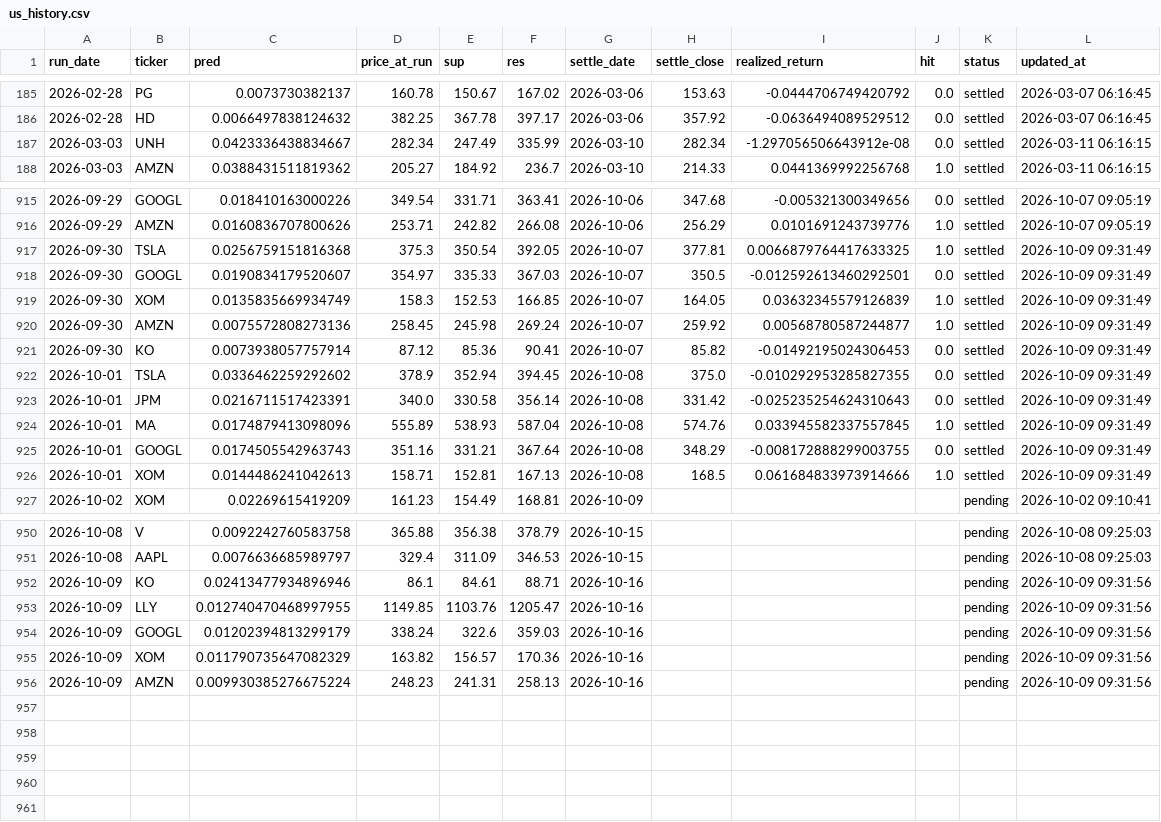
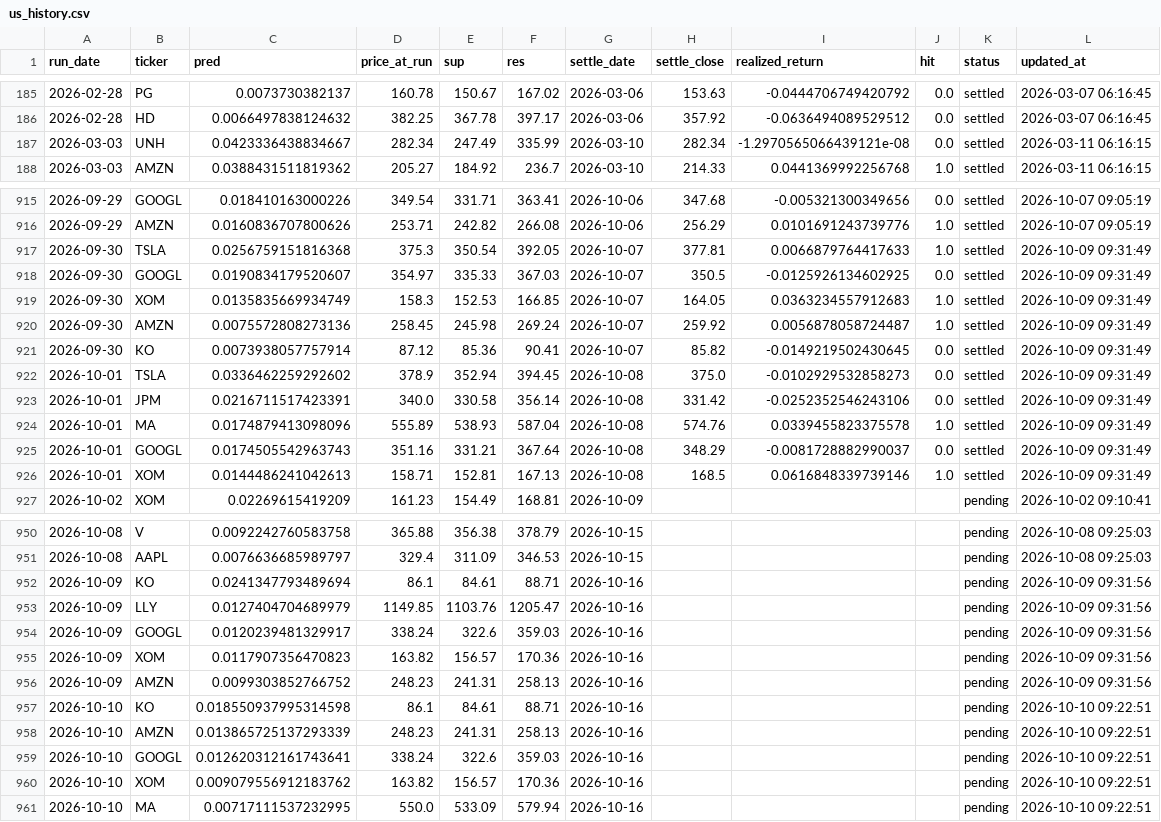
Before and after one commit to chehao0221/US-stock-ai, a CSV file: us_history.csv, drawn as a sheet; only a part is shown, gaps mark what is left out.

```diff
--- a/us_history.csv
+++ b/us_history.csv
@@ -186,3 +186,3 @@
 2026-02-28,HD,0.0066497838124632,382.25,367.78,397.17,2026-03-06,357.92,-0.0636494089529512,0.0,settled,2026-03-07 06:16:45
-2026-03-03,UNH,0.0423336438834667,282.34,247.49,335.99,2026-03-10,282.34,-1.297056506643912e-08,0.0,settled,2026-03-11 06:16:15
+2026-03-03,UNH,0.0423336438834667,282.34,247.49,335.99,2026-03-10,282.34,-1.2970565066439121e-08,0.0,settled,2026-03-11 06:16:15
 2026-03-03,AMZN,0.0388431511819362,205.27,184.92,236.7,2026-03-10,214.33,0.0441369992256768,1.0,settled,2026-03-11 06:16:15
@@ -916,12 +916,12 @@
 2026-09-29,AMZN,0.0160836707800626,253.71,242.82,266.08,2026-10-06,256.29,0.0101691243739776,1.0,settled,2026-10-07 09:05:19
-2026-09-30,TSLA,0.0256759151816368,375.3,350.54,392.05,2026-10-07,377.81,0.0066879764417633325,1.0,settled,2026-10-09 09:31:49
-2026-09-30,GOOGL,0.0190834179520607,354.97,335.33,367.03,2026-10-07,350.5,-0.012592613460292501,0.0,settled,2026-10-09 09:31:49
-2026-09-30,XOM,0.0135835669934749,158.3,152.53,166.85,2026-10-07,164.05,0.03632345579126839,1.0,settled,2026-10-09 09:31:49
-2026-09-30,AMZN,0.0075572808273136,258.45,245.98,269.24,2026-10-07,259.92,0.00568780587244877,1.0,settled,2026-10-09 09:31:49
-2026-09-30,KO,0.0073938057757914,87.12,85.36,90.41,2026-10-07,85.82,-0.01492195024306453,0.0,settled,2026-10-09 09:31:49
-2026-10-01,TSLA,0.0336462259292602,378.9,352.94,394.45,2026-10-08,375.0,-0.010292953285827355,0.0,settled,2026-10-09 09:31:49
-2026-10-01,JPM,0.0216711517423391,340.0,330.58,356.14,2026-10-08,331.42,-0.025235254624310643,0.0,settled,2026-10-09 09:31:49
-2026-10-01,MA,0.0174879413098096,555.89,538.93,587.04,2026-10-08,574.76,0.033945582337557845,1.0,settled,2026-10-09 09:31:49
-2026-10-01,GOOGL,0.0174505542963743,351.16,331.21,367.64,2026-10-08,348.29,-0.008172888299003755,0.0,settled,2026-10-09 09:31:49
-2026-10-01,XOM,0.0144486241042613,158.71,152.81,167.13,2026-10-08,168.5,0.061684833973914666,1.0,settled,2026-10-09 09:31:49
+2026-09-30,TSLA,0.0256759151816368,375.3,350.54,392.05,2026-10-07,377.81,0.0066879764417633,1.0,settled,2026-10-09 09:31:49
+2026-09-30,GOOGL,0.0190834179520607,354.97,335.33,367.03,2026-10-07,350.5,-0.0125926134602925,0.0,settled,2026-10-09 09:31:49
+2026-09-30,XOM,0.0135835669934749,158.3,152.53,166.85,2026-10-07,164.05,0.0363234557912683,1.0,settled,2026-10-09 09:31:49
+2026-09-30,AMZN,0.0075572808273136,258.45,245.98,269.24,2026-10-07,259.92,0.0056878058724487,1.0,settled,2026-10-09 09:31:49
+2026-09-30,KO,0.0073938057757914,87.12,85.36,90.41,2026-10-07,85.82,-0.0149219502430645,0.0,settled,2026-10-09 09:31:49
+2026-10-01,TSLA,0.0336462259292602,378.9,352.94,394.45,2026-10-08,375.0,-0.0102929532858273,0.0,settled,2026-10-09 09:31:49
+2026-10-01,JPM,0.0216711517423391,340.0,330.58,356.14,2026-10-08,331.42,-0.0252352546243106,0.0,settled,2026-10-09 09:31:49
+2026-10-01,MA,0.0174879413098096,555.89,538.93,587.04,2026-10-08,574.76,0.0339455823375578,1.0,settled,2026-10-09 09:31:49
+2026-10-01,GOOGL,0.0174505542963743,351.16,331.21,367.64,2026-10-08,348.29,-0.0081728882990037,0.0,settled,2026-10-09 09:31:49
+2026-10-01,XOM,0.0144486241042613,158.71,152.81,167.13,2026-10-08,168.5,0.0616848339739146,1.0,settled,2026-10-09 09:31:49
 2026-10-02,XOM,0.02269615419209,161.23,154.49,168.81,2026-10-09,,,,pending,2026-10-02 09:10:41
@@ -951,6 +951,11 @@
 2026-10-08,AAPL,0.0076636685989797,329.4,311.09,346.53,2026-10-15,,,,pending,2026-10-08 09:25:03
-2026-10-09,KO,0.02413477934896946,86.1,84.61,88.71,2026-10-16,,,,pending,2026-10-09 09:31:56
-2026-10-09,LLY,0.012740470468997955,1149.85,1103.76,1205.47,2026-10-16,,,,pending,2026-10-09 09:31:56
-2026-10-09,GOOGL,0.01202394813299179,338.24,322.6,359.03,2026-10-16,,,,pending,2026-10-09 09:31:56
-2026-10-09,XOM,0.011790735647082329,163.82,156.57,170.36,2026-10-16,,,,pending,2026-10-09 09:31:56
-2026-10-09,AMZN,0.009930385276675224,248.23,241.31,258.13,2026-10-16,,,,pending,2026-10-09 09:31:56
+2026-10-09,KO,0.0241347793489694,86.1,84.61,88.71,2026-10-16,,,,pending,2026-10-09 09:31:56
+2026-10-09,LLY,0.0127404704689979,1149.85,1103.76,1205.47,2026-10-16,,,,pending,2026-10-09 09:31:56
+2026-10-09,GOOGL,0.0120239481329917,338.24,322.6,359.03,2026-10-16,,,,pending,2026-10-09 09:31:56
+2026-10-09,XOM,0.0117907356470823,163.82,156.57,170.36,2026-10-16,,,,pending,2026-10-09 09:31:56
+2026-10-09,AMZN,0.0099303852766752,248.23,241.31,258.13,2026-10-16,,,,pending,2026-10-09 09:31:56
+2026-10-10,KO,0.018550937995314598,86.1,84.61,88.71,2026-10-16,,,,pending,2026-10-10 09:22:51
+2026-10-10,AMZN,0.013865725137293339,248.23,241.31,258.13,2026-10-16,,,,pending,2026-10-10 09:22:51
+2026-10-10,GOOGL,0.012620312161743641,338.24,322.6,359.03,2026-10-16,,,,pending,2026-10-10 09:22:51
+2026-10-10,XOM,0.009079556912183762,163.82,156.57,170.36,2026-10-16,,,,pending,2026-10-10 09:22:51
+2026-10-10,MA,0.00717111537232995,550.0,533.09,579.94,2026-10-16,,,,pending,2026-10-10 09:22:51
```
